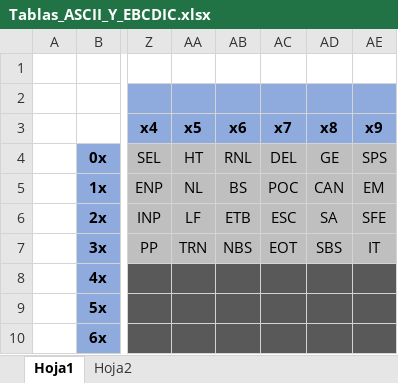
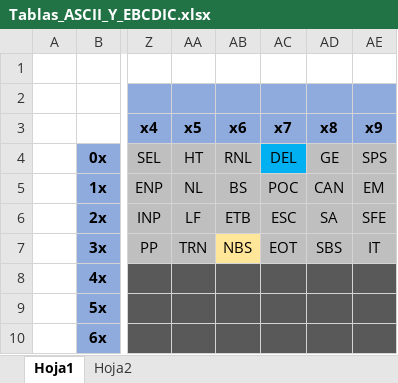
Before and after one commit to aniballpxess/CursoFP, an Excel workbook: ASIGNATURAS/SSII/TEORIA/Tablas_ASCII_Y_EBCDIC.xlsx, sheet Hoja1, drawn as a sheet; only a part is shown, gaps mark what is left out; values as stored, in another font and other column widths than the file's, no borders; the diff names each change by its address in the sheet, - before the commit and + after, or states it on an @@ line.

```diff
--- a/ASIGNATURAS/SSII/TEORIA/Tablas_ASCII_Y_EBCDIC.xlsx (sheet Hoja1)
+++ b/ASIGNATURAS/SSII/TEORIA/Tablas_ASCII_Y_EBCDIC.xlsx (sheet Hoja1)
-AC4 fill: #BFBFBF
+AC4 fill: #00B0F0
-AB7 fill: #BFBFBF
+AB7 fill: #FFE699
```
Also changed, not shown: 27 other files.
